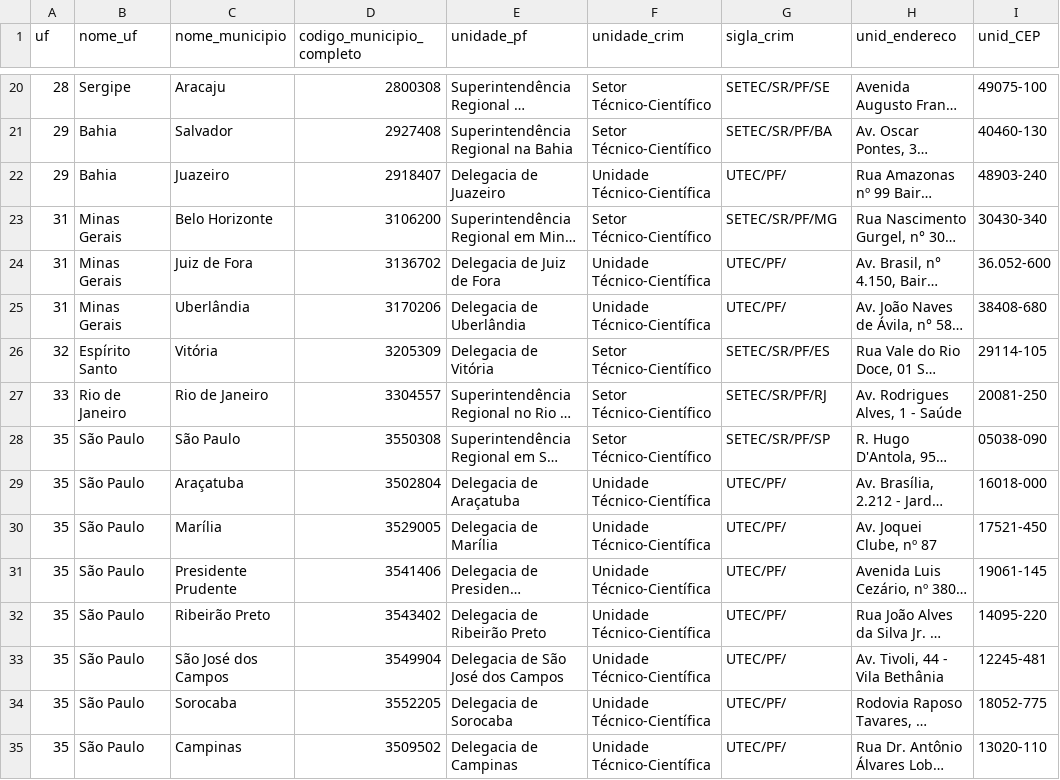
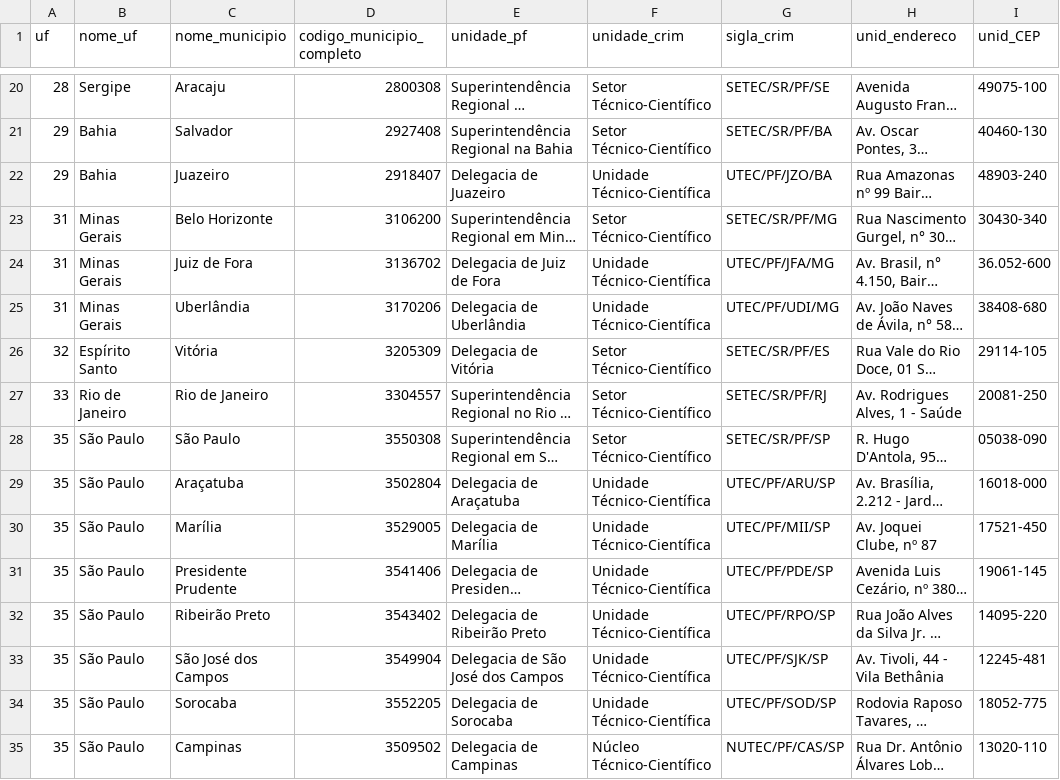
Before and after one commit to matheuspnsilva/unid-crim, a CSV file: docs/unidades2.csv, drawn as a sheet; only a part is shown, gaps mark what is left out; long unchanged cells end in …; the diff covers the shown part only; the diff names each change by its address in the sheet, - before the commit and + after, or states it on an @@ line.

Commit message:
Update unidades2.csv

```diff
--- a/docs/unidades2.csv
+++ b/docs/unidades2.csv
-G22 (sigla_crim): UTEC/PF/
+G22 (sigla_crim): UTEC/PF/JZO/BA
-G24 (sigla_crim): UTEC/PF/
+G24 (sigla_crim): UTEC/PF/JFA/MG
-G25 (sigla_crim): UTEC/PF/
+G25 (sigla_crim): UTEC/PF/UDI/MG
-G29 (sigla_crim): UTEC/PF/
+G29 (sigla_crim): UTEC/PF/ARU/SP
-G30 (sigla_crim): UTEC/PF/
+G30 (sigla_crim): UTEC/PF/MII/SP
-G31 (sigla_crim): UTEC/PF/
+G31 (sigla_crim): UTEC/PF/PDE/SP
-G32 (sigla_crim): UTEC/PF/
+G32 (sigla_crim): UTEC/PF/RPO/SP
-G33 (sigla_crim): UTEC/PF/
+G33 (sigla_crim): UTEC/PF/SJK/SP
-G34 (sigla_crim): UTEC/PF/
+G34 (sigla_crim): UTEC/PF/SOD/SP
-F35 (unidade_crim): Unidade Técnico-Científica
+F35 (unidade_crim): Núcleo Técnico-Científico
-G35 (sigla_crim): UTEC/PF/
+G35 (sigla_crim): NUTEC/PF/CAS/SP
```
Also changed, not shown: 16 edited cells elsewhere in this file.
